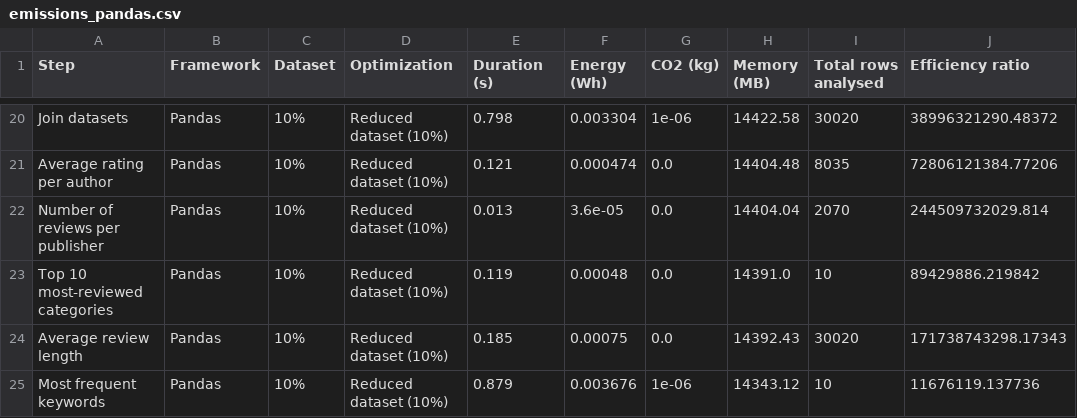
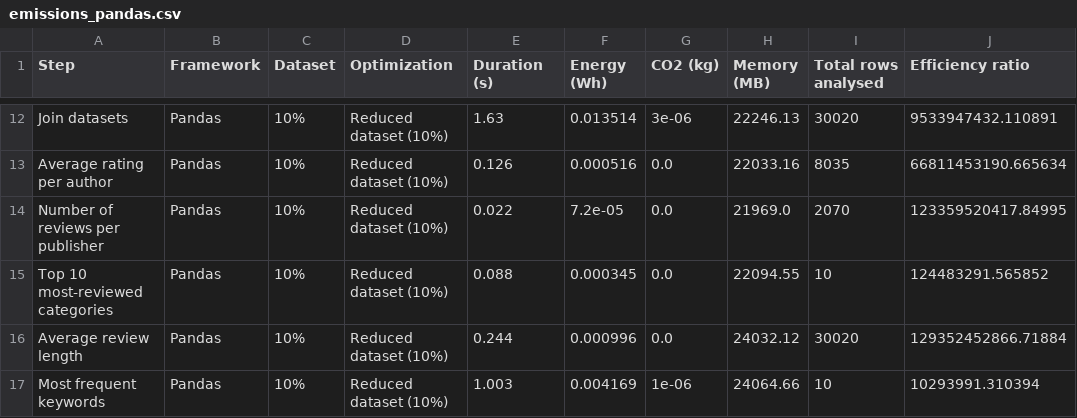
Before and after one commit to gauravchugh2006/GreenComputing_TP2, a CSV file: emissions_pandas.csv, drawn as a sheet; only a part is shown, gaps mark what is left out; addresses are those after the commit; the diff covers the shown part only; the diff names each change by its address in the sheet, - before the commit and + after, or states it on an @@ line.

```diff
--- a/emissions_pandas.csv
+++ b/emissions_pandas.csv
-E12 (Duration (s)): 0.798
+E12 (Duration (s)): 1.63
-F12 (Energy (Wh)): 0.003304
+F12 (Energy (Wh)): 0.013514
-G12 (CO2 (kg)): 1e-06
+G12 (CO2 (kg)): 3e-06
-H12 (Memory (MB)): 14422.58
+H12 (Memory (MB)): 22246.13
-J12 (Efficiency ratio): 38996321290.48372
+J12 (Efficiency ratio): 9533947432.110891
-E13 (Duration (s)): 0.121
+E13 (Duration (s)): 0.126
-F13 (Energy (Wh)): 0.000474
+F13 (Energy (Wh)): 0.000516
-H13 (Memory (MB)): 14404.48
+H13 (Memory (MB)): 22033.16
-J13 (Efficiency ratio): 72806121384.77206
+J13 (Efficiency ratio): 66811453190.665634
-E14 (Duration (s)): 0.013
+E14 (Duration (s)): 0.022
-F14 (Energy (Wh)): 3.6e-05
+F14 (Energy (Wh)): 7.2e-05
-H14 (Memory (MB)): 14404.04
+H14 (Memory (MB)): 21969.0
-J14 (Efficiency ratio): 244509732029.814
+J14 (Efficiency ratio): 123359520417.84995
-E15 (Duration (s)): 0.119
+E15 (Duration (s)): 0.088
-F15 (Energy (Wh)): 0.00048
+F15 (Energy (Wh)): 0.000345
-H15 (Memory (MB)): 14391.0
+H15 (Memory (MB)): 22094.55
-J15 (Efficiency ratio): 89429886.219842
+J15 (Efficiency ratio): 124483291.565852
-E16 (Duration (s)): 0.185
+E16 (Duration (s)): 0.244
-F16 (Energy (Wh)): 0.00075
+F16 (Energy (Wh)): 0.000996
-H16 (Memory (MB)): 14392.43
+H16 (Memory (MB)): 24032.12
-J16 (Efficiency ratio): 171738743298.17343
+J16 (Efficiency ratio): 129352452866.71884
-E17 (Duration (s)): 0.879
+E17 (Duration (s)): 1.003
-F17 (Energy (Wh)): 0.003676
+F17 (Energy (Wh)): 0.004169
-H17 (Memory (MB)): 14343.12
+H17 (Memory (MB)): 24064.66
-J17 (Efficiency ratio): 11676119.137736
+J17 (Efficiency ratio): 10293991.310394
```
Also changed, not shown: 8 removed rows and 48 edited cells elsewhere in this file, emissions_spark.csv, final_comparison.csv, 3 other files.
